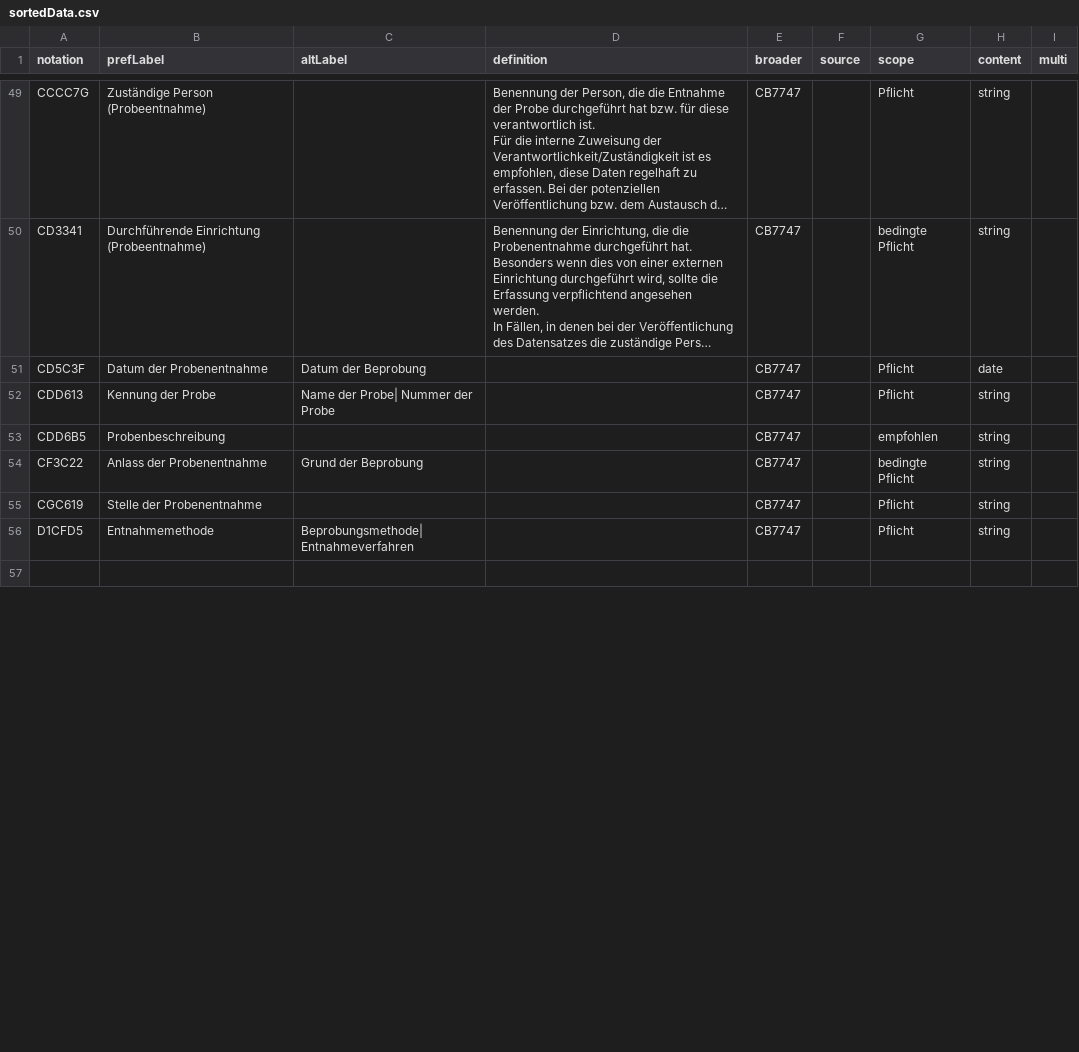
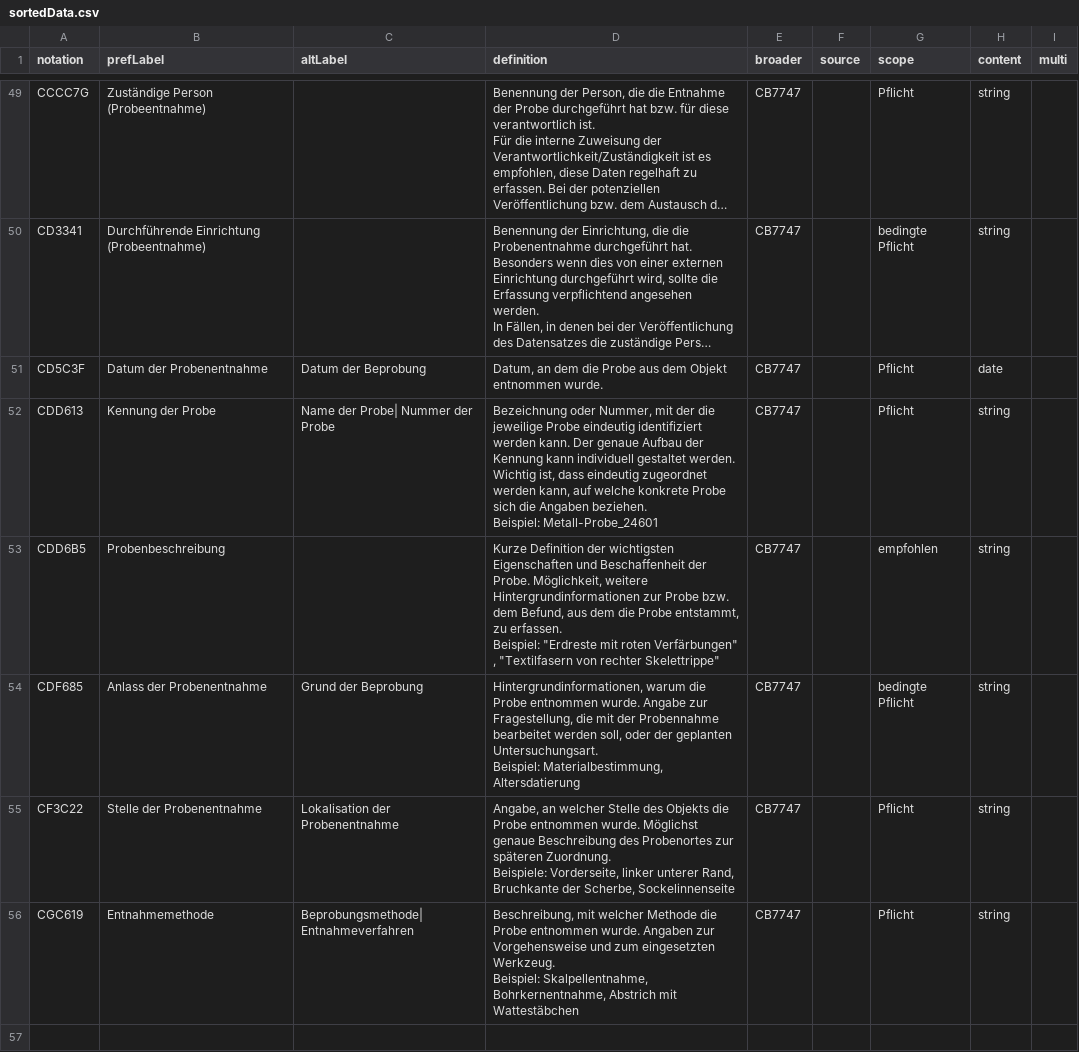
Before and after one commit to LasseMempel/Restaurierungsdaten, a CSV file: sortedData.csv, drawn as a sheet; only a part is shown, gaps mark what is left out; long unchanged cells end in …; removed rows and columns are numbered as before the commit, all else as after; ↵ is a line break in a cell; the diff covers the shown part only; the diff names each change by its address in the sheet, - before the commit and + after, or states it on an @@ line.

```diff
--- a/sortedData.csv
+++ b/sortedData.csv
-D51 (definition): (empty)
+D51 (definition): Datum, an dem die Probe aus dem Objekt entnommen wurde.
-D52 (definition): (empty)
+D52 (definition): Bezeichnung oder Nummer, mit der die jeweilige Probe eindeutig identifiziert werden kann. Der genaue Aufbau der Kennung kann individuell gestaltet werden. Wichtig ist, dass eindeutig zugeordnet werden kann, auf welche konkrete Probe sich die Angaben beziehen. ↵ Beispiel: Metall-Probe_24601
-D53 (definition): (empty)
+D53 (definition): Kurze Definition der wichtigsten Eigenschaften und Beschaffenheit der Probe. Möglichkeit, weitere Hintergrundinformationen zur Probe bzw. dem Befund, aus dem die Probe entstammt, zu erfassen. ↵ Beispiel: "Erdreste mit roten Verfärbungen" , "Textilfasern von rechter Skelettrippe"
+row 54: CDF685 | Anlass der Probenentnahme | Grund der Beprobung | Hintergrundinformationen, warum die Probe entnommen wurde. Angabe zur Fragestellung, die mit der Probennahme bearbeitet werden soll, oder der geplanten Untersuchungsart. ↵ Beispiel: Materialbestimmung, Altersdatierung | CB7747 |  | bedingte Pflicht | string
-B55 (prefLabel): Anlass der Probenentnahme
+B55 (prefLabel): Stelle der Probenentnahme
-C55 (altLabel): Grund der Beprobung
+C55 (altLabel): Lokalisation der Probenentnahme
-D55 (definition): (empty)
+D55 (definition): Angabe, an welcher Stelle des Objekts die Probe entnommen wurde. Möglichst genaue Beschreibung des Probenortes zur späteren Zuordnung. ↵ Beispiele: Vorderseite, linker unterer Rand, Bruchkante der Scherbe, Sockelinnenseite
-G55 (scope): bedingte Pflicht
+G55 (scope): Pflicht
-B56 (prefLabel): Stelle der Probenentnahme
+B56 (prefLabel): Entnahmemethode
-C56 (altLabel): (empty)
+C56 (altLabel): Beprobungsmethode| Entnahmeverfahren
-D56 (definition): (empty)
+D56 (definition): Beschreibung, mit welcher Methode die Probe entnommen wurde. Angaben zur Vorgehensweise und zum eingesetzten Werkzeug. ↵ Beispiel: Skalpellentnahme, Bohrkernentnahme, Abstrich mit Wattestäbchen
-row 56: D1CFD5 | Entnahmemethode | Beprobungsmethode| Entnahmeverfahren |  | CB7747 |  | Pflicht | string
```
Also changed, not shown: 1 added row and 61 edited cells elsewhere in this file, data.csv, polishedData.csv, 1 other file.
